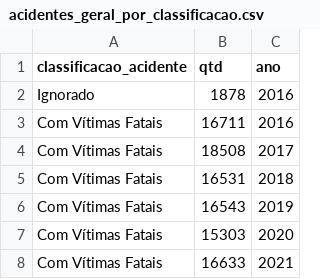
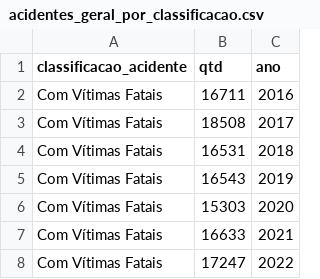
Before and after one commit to Bergolito/tcc-painel-jupyter-notebook, a CSV file: datasets/gerais/acidentes_geral_por_classificacao.csv, drawn as a sheet; only a part is shown; the shorter side is filled out with more unchanged rows.

Commit message:
Ajuste nos dados de classificação e limpeza dos datasets

```diff
--- a/datasets/gerais/acidentes_geral_por_classificacao.csv
+++ b/datasets/gerais/acidentes_geral_por_classificacao.csv
@@ -1,3 +1,2 @@
 classificacao_acidente,qtd,ano
-Ignorado,1878,2016
 Com Vítimas Fatais,16711,2016
```
Also changed, not shown: 33 other files.
